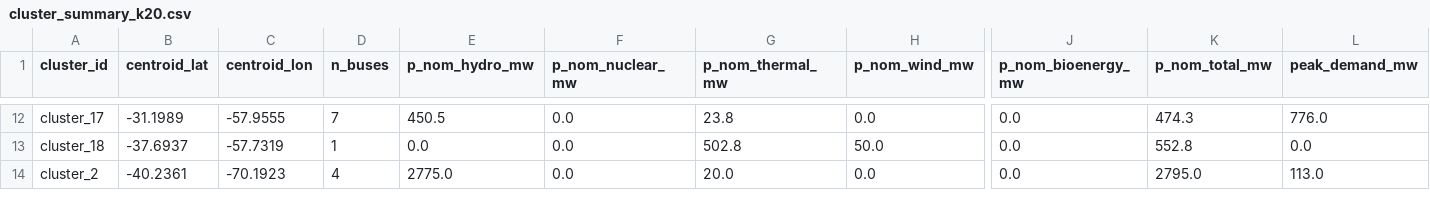
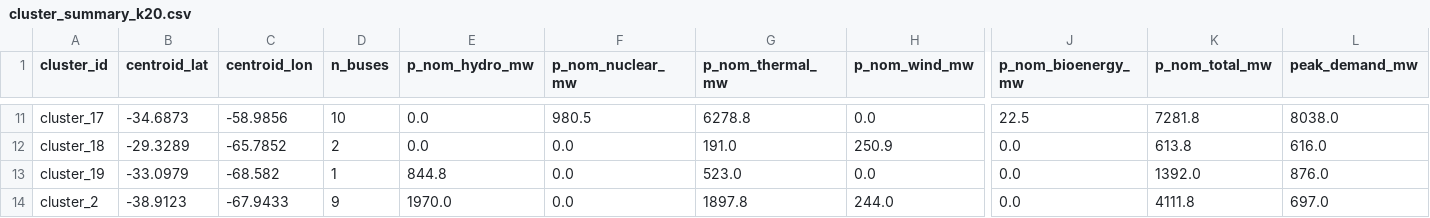
Before and after one commit to FTDT-PyPSA/PyPSA-AR, a CSV file: data/network_500kv/clusters/cluster_summary_k20.csv, drawn as a sheet; only a part is shown, gaps mark what is left out; addresses are those after the commit; rows hold the shown columns only; the diff covers the shown part only; the diff names each change by its address in the sheet, - before the commit and + after, or states it on an @@ line.

```diff
--- a/data/network_500kv/clusters/cluster_summary_k20.csv
+++ b/data/network_500kv/clusters/cluster_summary_k20.csv
-B11 (centroid_lat): -31.1989
+B11 (centroid_lat): -34.6873
-C11 (centroid_lon): -57.9555
+C11 (centroid_lon): -58.9856
-D11 (n_buses): 7
+D11 (n_buses): 10
-E11 (p_nom_hydro_mw): 450.5
+E11 (p_nom_hydro_mw): 0.0
-F11 (p_nom_nuclear_mw): 0.0
+F11 (p_nom_nuclear_mw): 980.5
-G11 (p_nom_thermal_mw): 23.8
+G11 (p_nom_thermal_mw): 6278.8
-J11 (p_nom_bioenergy_mw): 0.0
+J11 (p_nom_bioenergy_mw): 22.5
-K11 (p_nom_total_mw): 474.3
+K11 (p_nom_total_mw): 7281.8
-L11 (peak_demand_mw): 776.0
+L11 (peak_demand_mw): 8038.0
-B12 (centroid_lat): -37.6937
+B12 (centroid_lat): -29.3289
-C12 (centroid_lon): -57.7319
+C12 (centroid_lon): -65.7852
-D12 (n_buses): 1
+D12 (n_buses): 2
-G12 (p_nom_thermal_mw): 502.8
+G12 (p_nom_thermal_mw): 191.0
-H12 (p_nom_wind_mw): 50.0
+H12 (p_nom_wind_mw): 250.9
-K12 (p_nom_total_mw): 552.8
+K12 (p_nom_total_mw): 613.8
-L12 (peak_demand_mw): 0.0
+L12 (peak_demand_mw): 616.0
+row 13: cluster_19 | -33.0979 | -68.582 | 1 | 844.8 | 0.0 | 523.0 | 0.0 | 0.0 | 1392.0 | 876.0
-B14 (centroid_lat): -40.2361
+B14 (centroid_lat): -38.9123
-C14 (centroid_lon): -70.1923
+C14 (centroid_lon): -67.9433
-D14 (n_buses): 4
+D14 (n_buses): 9
-E14 (p_nom_hydro_mw): 2775.0
+E14 (p_nom_hydro_mw): 1970.0
-G14 (p_nom_thermal_mw): 20.0
+G14 (p_nom_thermal_mw): 1897.8
-H14 (p_nom_wind_mw): 0.0
+H14 (p_nom_wind_mw): 244.0
-K14 (p_nom_total_mw): 2795.0
+K14 (p_nom_total_mw): 4111.8
-L14 (peak_demand_mw): 113.0
+L14 (peak_demand_mw): 697.0
```
Also changed, not shown: 1 removed row and 140 edited cells elsewhere in this file, data/network_500kv/clusters/cluster_summary_k10.csv, data/network_500kv/clusters/cluster_summary_k30.csv, 16 other files.
